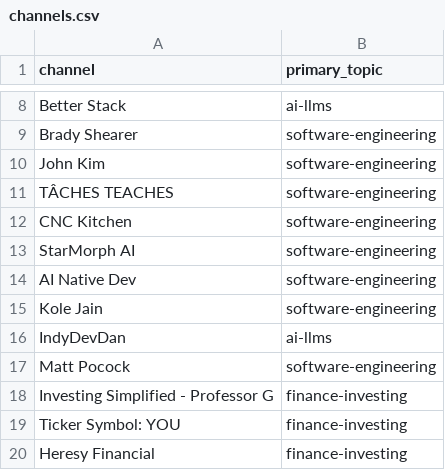
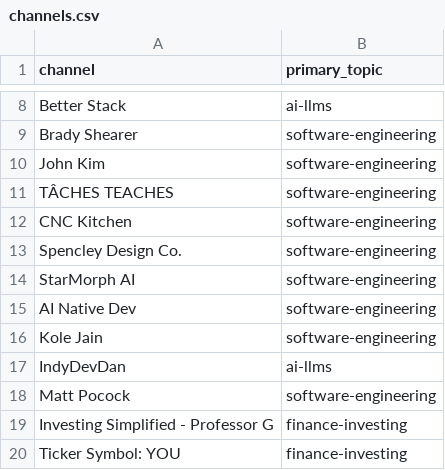
Before and after one commit to mmesomakelvin/transcript-library, a CSV file: pipeline/youtube-transcripts/index/channels.csv, drawn as a sheet; only a part is shown, gaps mark what is left out; the shorter side is filled out with more unchanged rows; the diff names each change by its address in the sheet, - before the commit and + after, or states it on an @@ line.

```diff
--- a/pipeline/youtube-transcripts/index/channels.csv
+++ b/pipeline/youtube-transcripts/index/channels.csv
+row 13: Spencley Design Co. | software-engineering
```
Also changed, not shown: pipeline/youtube-transcripts/index/classification_log.csv, pipeline/youtube-transcripts/index/videos.csv, 6 other files.
